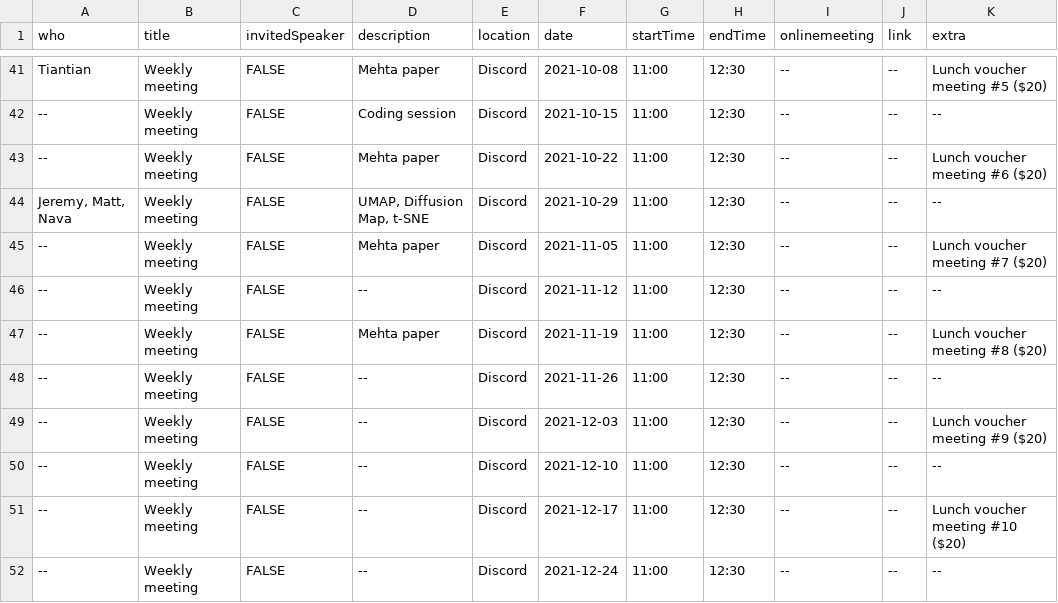
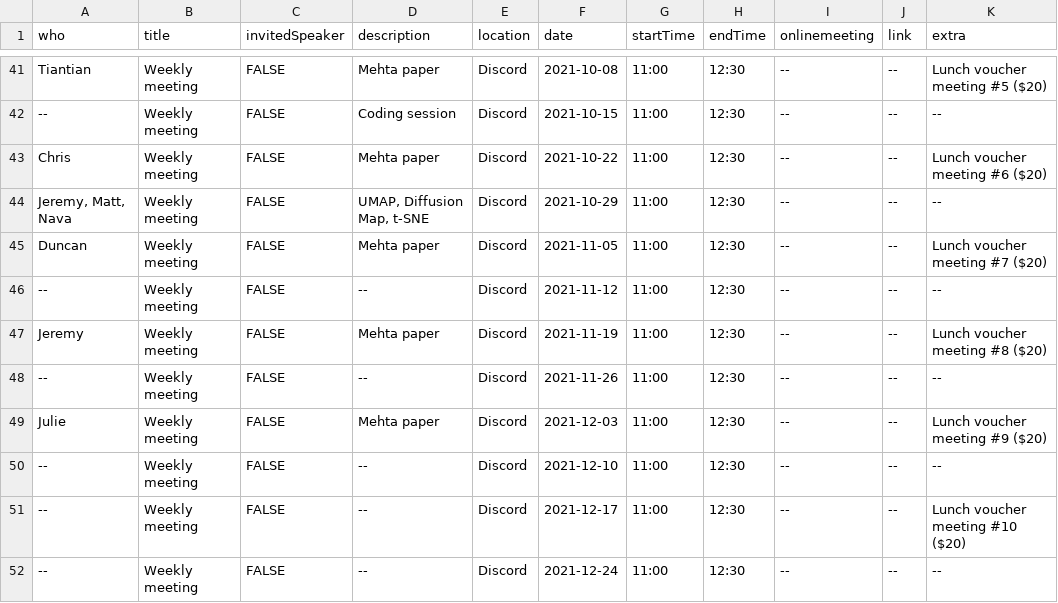
Before and after one commit to hlml-toronto/studyGroup, a CSV file: _data/Machine Learning Club Schedule - 2021.csv, drawn as a sheet; only a part is shown, gaps mark what is left out; the diff names each change by its address in the sheet, - before the commit and + after, or states it on an @@ line.

Commit message:
schedule update

```diff
--- a/_data/Machine Learning Club Schedule - 2021.csv
+++ b/_data/Machine Learning Club Schedule - 2021.csv
-A43 (who): --
+A43 (who): Chris
-A45 (who): --
+A45 (who): Duncan
-A47 (who): --
+A47 (who): Jeremy
-A49 (who): --
+A49 (who): Julie
-D49 (description): --
+D49 (description): Mehta paper
```
